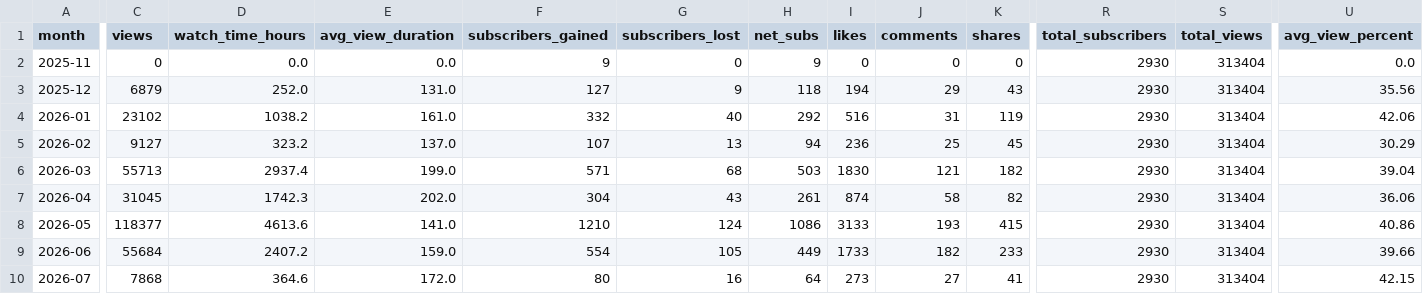
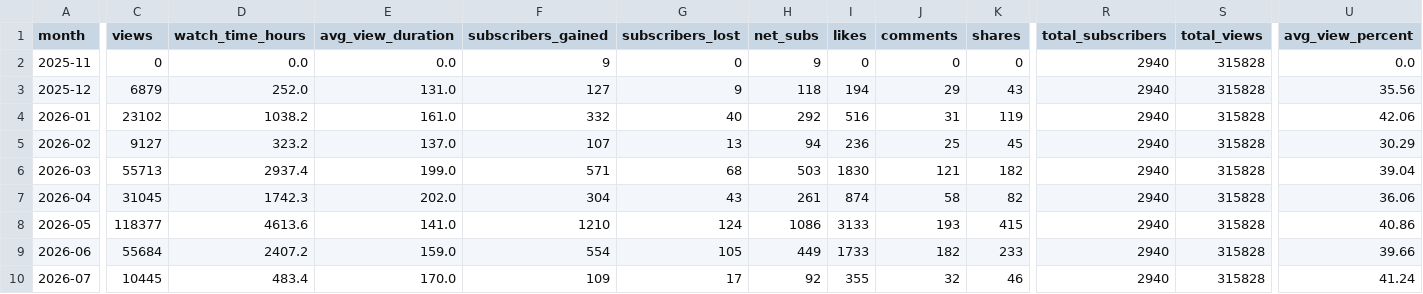
Before and after one commit to Setiavipul-78/cars24-brand-dashboard, a CSV file: data/youtube_cars24_insider.csv, drawn as a sheet; only a part is shown, gaps mark what is left out; the diff names each change by its address in the sheet, - before the commit and + after, or states it on an @@ line.

```diff
--- a/data/youtube_cars24_insider.csv
+++ b/data/youtube_cars24_insider.csv
-R2:R10 (total_subscribers): 2930
+R2:R10 (total_subscribers): 2940
-S2:S10 (total_views): 313404
+S2:S10 (total_views): 315828
-C10 (views): 7868
+C10 (views): 10445
-D10 (watch_time_hours): 364.6
+D10 (watch_time_hours): 483.4
-E10 (avg_view_duration): 172.0
+E10 (avg_view_duration): 170.0
-F10 (subscribers_gained): 80
+F10 (subscribers_gained): 109
-G10 (subscribers_lost): 16
+G10 (subscribers_lost): 17
-H10 (net_subs): 64
+H10 (net_subs): 92
-I10 (likes): 273
+I10 (likes): 355
-J10 (comments): 27
+J10 (comments): 32
-K10 (shares): 41
+K10 (shares): 46
-U10 (avg_view_percent): 42.15
+U10 (avg_view_percent): 41.24
```
Also changed, not shown: data/instagram_cars24_au.csv, data/instagram_cars24_au_posts.csv, 25 other files.
